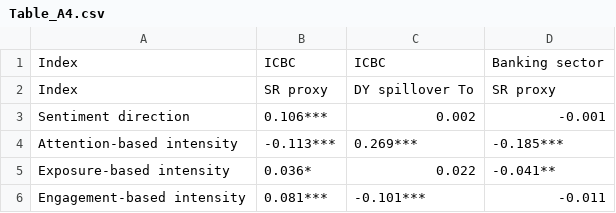
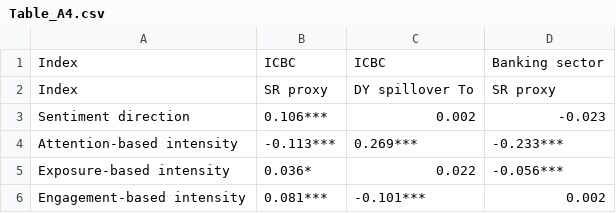
Before and after one commit to herowzr2023/llm-systemic-risk-forecasting, a CSV file: artifacts/tables/Table_A4/output/Table_A4.csv, drawn as a sheet.

```diff
--- a/artifacts/tables/Table_A4/output/Table_A4.csv
+++ b/artifacts/tables/Table_A4/output/Table_A4.csv
@@ -2,5 +2,5 @@
 Index,SR proxy,DY spillover To,SR proxy
-Sentiment direction,0.106***,0.002,-0.001
-Attention-based intensity,-0.113***,0.269***,-0.185***
-Exposure-based intensity,0.036*,0.022,-0.041**
-Engagement-based intensity,0.081***,-0.101***,-0.011
+Sentiment direction,0.106***,0.002,-0.023
+Attention-based intensity,-0.113***,0.269***,-0.233***
+Exposure-based intensity,0.036*,0.022,-0.056***
+Engagement-based intensity,0.081***,-0.101***,0.002
```
Also changed, not shown: artifacts/tables/Table_A3/data/ALL_final_data_with_sen_full_predictors.csv, artifacts/tables/Table_A3/output/Table_A3.csv, 2 other files.
